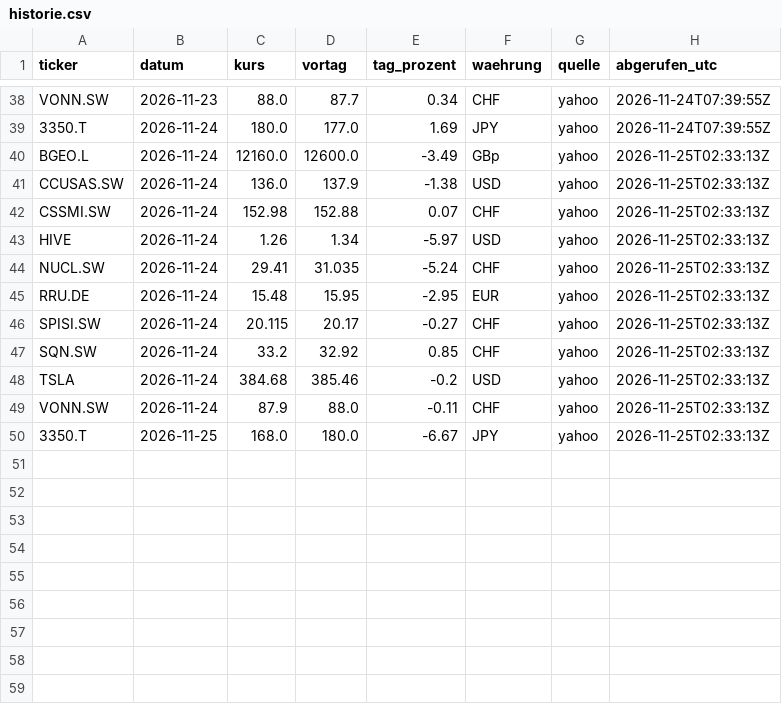
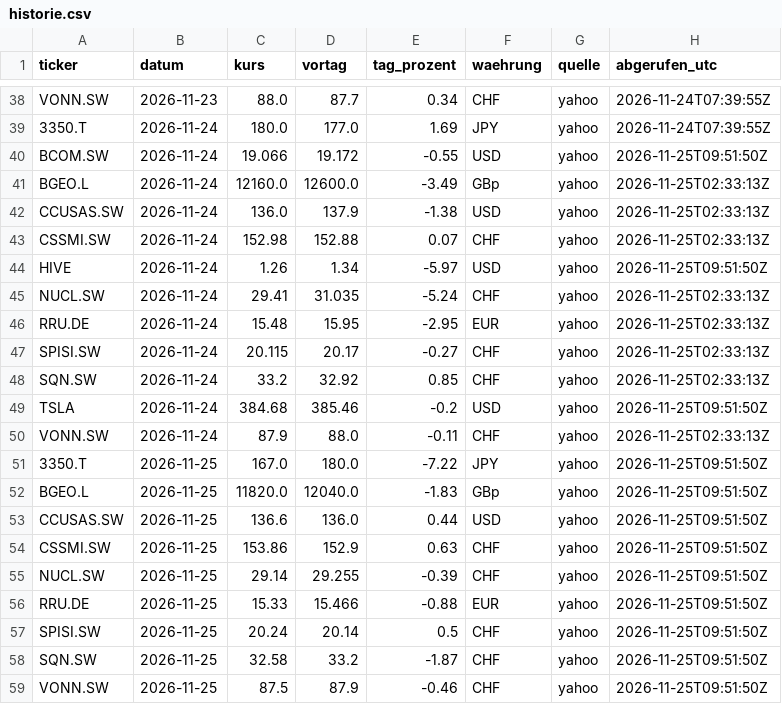
Before and after one commit to kieselstark/briefing-kurse, a CSV file: historie.csv, drawn as a sheet; only a part is shown, gaps mark what is left out.

```diff
--- a/historie.csv
+++ b/historie.csv
@@ -39,2 +39,3 @@ VONN.SW,2026-11-23,88.0,87.7,0.34,CHF,yahoo,2026-11-24T07:39:55Z
 3350.T,2026-11-24,180.0,177.0,1.69,JPY,yahoo,2026-11-24T07:39:55Z
+BCOM.SW,2026-11-24,19.066,19.172,-0.55,USD,yahoo,2026-11-25T09:51:50Z
 BGEO.L,2026-11-24,12160.0,12600.0,-3.49,GBp,yahoo,2026-11-25T02:33:13Z
@@ -42,3 +43,3 @@ CCUSAS.SW,2026-11-24,136.0,137.9,-1.38,USD,yahoo,2026-11-25T02:33:13Z
 CSSMI.SW,2026-11-24,152.98,152.88,0.07,CHF,yahoo,2026-11-25T02:33:13Z
-HIVE,2026-11-24,1.26,1.34,-5.97,USD,yahoo,2026-11-25T02:33:13Z
+HIVE,2026-11-24,1.26,1.34,-5.97,USD,yahoo,2026-11-25T09:51:50Z
 NUCL.SW,2026-11-24,29.41,31.035,-5.24,CHF,yahoo,2026-11-25T02:33:13Z
@@ -47,4 +48,12 @@ SPISI.SW,2026-11-24,20.115,20.17,-0.27,CHF,yahoo,2026-11-25T02:33:13Z
 SQN.SW,2026-11-24,33.2,32.92,0.85,CHF,yahoo,2026-11-25T02:33:13Z
-TSLA,2026-11-24,384.68,385.46,-0.2,USD,yahoo,2026-11-25T02:33:13Z
+TSLA,2026-11-24,384.68,385.46,-0.2,USD,yahoo,2026-11-25T09:51:50Z
 VONN.SW,2026-11-24,87.9,88.0,-0.11,CHF,yahoo,2026-11-25T02:33:13Z
-3350.T,2026-11-25,168.0,180.0,-6.67,JPY,yahoo,2026-11-25T02:33:13Z
+3350.T,2026-11-25,167.0,180.0,-7.22,JPY,yahoo,2026-11-25T09:51:50Z
+BGEO.L,2026-11-25,11820.0,12040.0,-1.83,GBp,yahoo,2026-11-25T09:51:50Z
+CCUSAS.SW,2026-11-25,136.6,136.0,0.44,USD,yahoo,2026-11-25T09:51:50Z
+CSSMI.SW,2026-11-25,153.86,152.9,0.63,CHF,yahoo,2026-11-25T09:51:50Z
+NUCL.SW,2026-11-25,29.14,29.255,-0.39,CHF,yahoo,2026-11-25T09:51:50Z
+RRU.DE,2026-11-25,15.33,15.466,-0.88,EUR,yahoo,2026-11-25T09:51:50Z
+SPISI.SW,2026-11-25,20.24,20.14,0.5,CHF,yahoo,2026-11-25T09:51:50Z
+SQN.SW,2026-11-25,32.58,33.2,-1.87,CHF,yahoo,2026-11-25T09:51:50Z
+VONN.SW,2026-11-25,87.5,87.9,-0.46,CHF,yahoo,2026-11-25T09:51:50Z
```
Also changed, not shown: kurse.csv.
